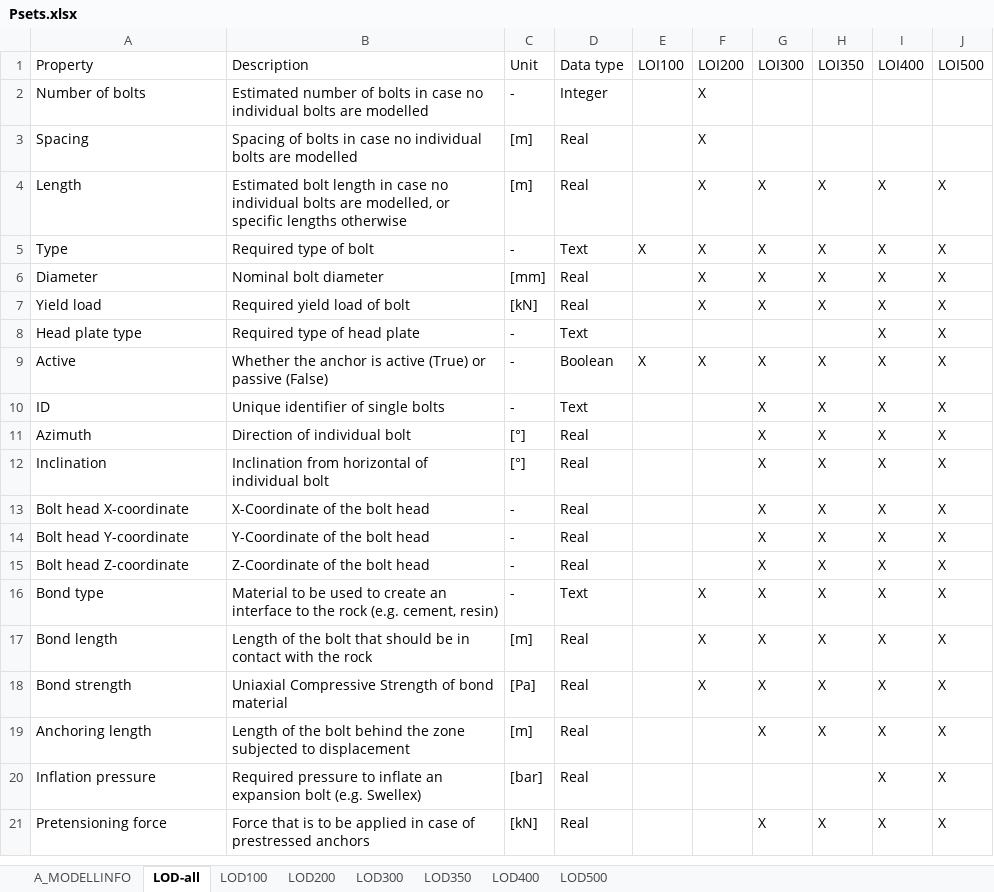
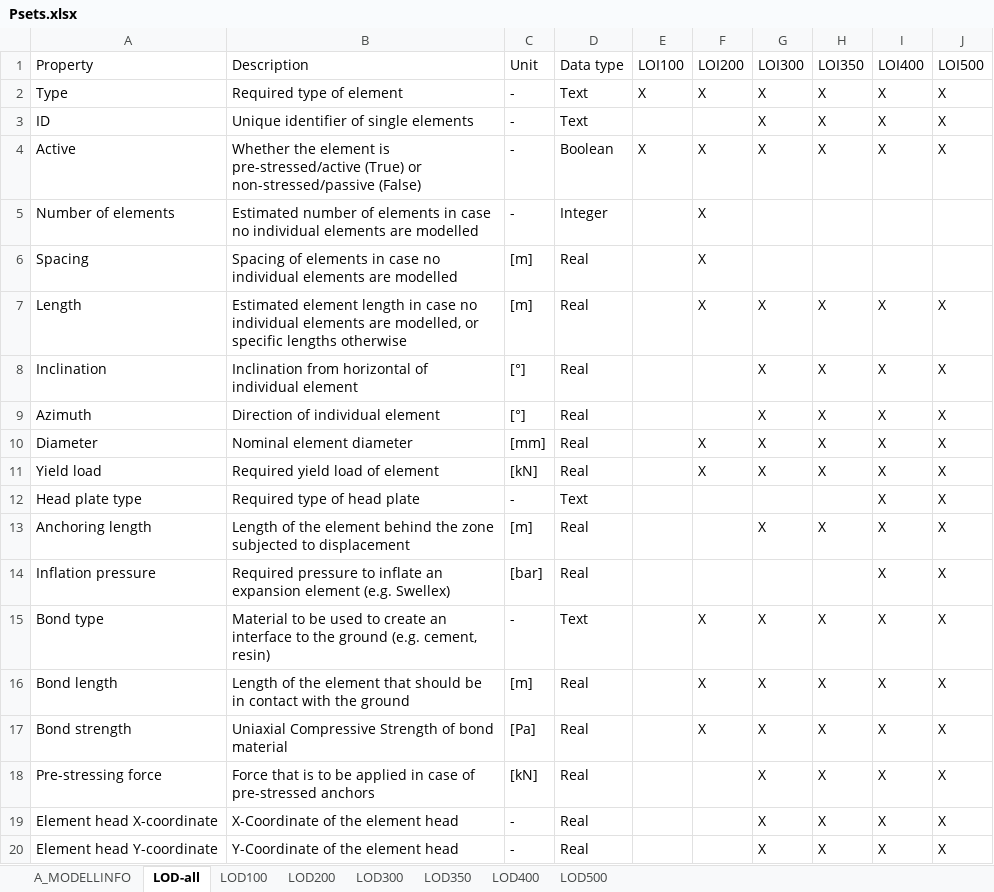
Before and after one commit to norwegian-geotechnical-institute/generic_anchors_ifc, an Excel workbook: Psets.xlsx, sheet LOD-all, drawn as a sheet; only a part is shown; values as stored, in another font and other column widths than the file's, no cell formats; removed rows and columns are numbered as before the commit, all else as after; the diff covers the shown part only; the diff names each change by its address in the sheet, - before the commit and + after, or states it on an @@ line.

```diff
--- a/Psets.xlsx (sheet LOD-all)
+++ b/Psets.xlsx (sheet LOD-all)
+row 2: Type | Required type of element | - | Text | X | X | X | X | X | X
+row 3: ID | Unique identifier of single elements | - | Text |  |  | X | X | X | X
+row 4: Active | Whether the element is pre-stressed/active (True) or non-stressed/passive (False) | - | Boolean | X | X | X | X | X | X
-A5 (Property): Number of bolts
+A5 (Property): Number of elements
-B5 (Description): …number of bolts in case no individual bolts are modelled
+B5 (Description): …number of elements in case no individual elements are modelled
-B6 (Description): Spacing of bolts in case no individual bolts are modelled
+B6 (Description): Spacing of elements in case no individual elements are modelled
-B7 (Description): Estimated bolt length in case no individual bolts are modelled,…
+B7 (Description): Estimated element length in case no individual elements are modelled,…
-row 5: Type | Required type of bolt | - | Text | X | X | X | X | X | X
+row 8: Inclination | Inclination from horizontal of individual element | [°] | Real |  |  | X | X | X | X
+row 9: Azimuth | Direction of individual element | [°] | Real |  |  | X | X | X | X
-B10 (Description): Nominal bolt diameter
+B10 (Description): Nominal element diameter
-B11 (Description): Required yield load of bolt
+B11 (Description): Required yield load of element
-row 9: Active | Whether the anchor is active (True) or passive (False) | - | Boolean | X | X | X | X | X | X
-row 10: ID | Unique identifier of single bolts | - | Text |  |  | X | X | X | X
-row 11: Azimuth | Direction of individual bolt | [°] | Real |  |  | X | X | X | X
-A13 (Property): Inclination
+A13 (Property): Anchoring length
-B13 (Description): Inclination from horizontal of individual bolt
+B13 (Description): Length of the element behind the zone subjected to displacement
-C13 (Unit): [°]
+C13 (Unit): [m]
-row 13: Bolt head X-coordinate | X-Coordinate of the bolt head | - | Real |  |  | X | X | X | X
-row 14: Bolt head Y-coordinate | Y-Coordinate of the bolt head | - | Real |  |  | X | X | X | X
-row 15: Bolt head Z-coordinate | Z-Coordinate of the bolt head | - | Real |  |  | X | X | X | X
+row 14: Inflation pressure | Required pressure to inflate an expansion element (e.g. Swellex) | [bar] | Real |  |  |  |  | X | X
-B15 (Description): …to the rock (e.g. cement,…
+B15 (Description): …to the ground (e.g. cement,…
-B16 (Description): …of the bolt that should be in contact with the rock
+B16 (Description): …of the element that should be in contact with the ground
-A18 (Property): Anchoring length
+A18 (Property): Pre-stressing force
-B18 (Description): Length of the bolt behind the zone subjected to displacement
+B18 (Description): Force that is to be applied in case of pre-stressed anchors
-C18 (Unit): [m]
+C18 (Unit): [kN]
-row 20: Inflation pressure | Required pressure to inflate an expansion bolt (e.g. Swellex) | [bar] | Real |  |  |  |  | X | X
-A19 (Property): Pretensioning force
+A19 (Property): Element head X-coordinate
-B19 (Description): Force that is to be applied in case of prestressed anchors
+B19 (Description): X-Coordinate of the element head
-C19 (Unit): [kN]
+C19 (Unit): -
+row 20: Element head Y-coordinate | Y-Coordinate of the element head | - | Real |  |  | X | X | X | X
```
Also changed, not shown: 6 added rows and 4 edited cells elsewhere in this sheet, sheet LOD400, sheet LOD500, sheet LOD300, sheet LOD350, sheet LOD100, sheet LOD200, cell formats, formulas that keep their value, 7 other files.
